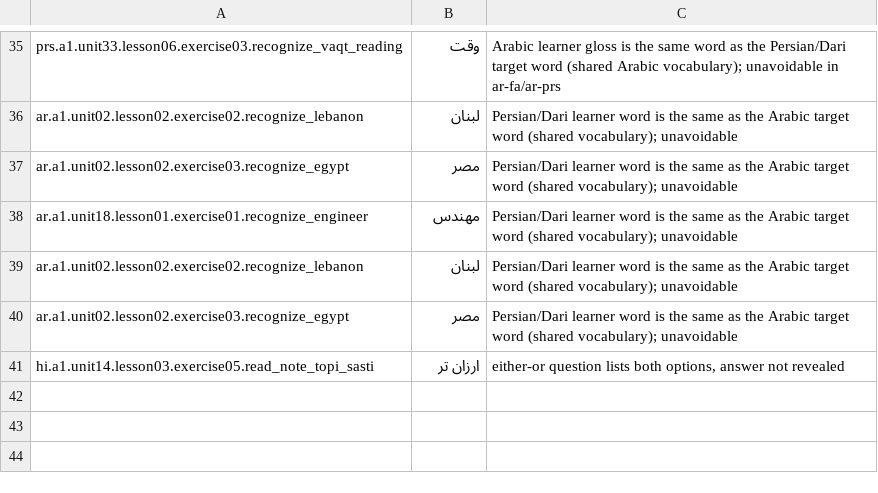
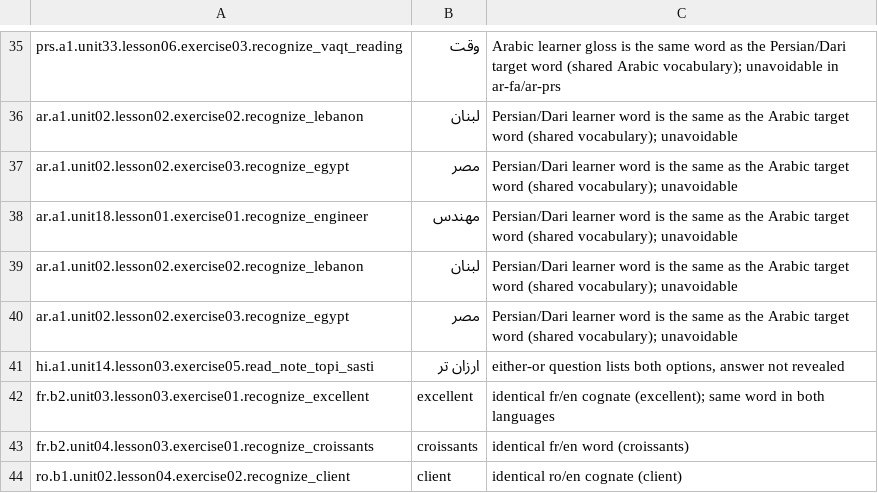
Before and after one commit to MindThaApp/LingoSquared, a TSV file: scripts/_answer_leakage_allowlist.tsv, drawn as a sheet; only a part is shown, gaps mark what is left out.

```diff
--- a/scripts/_answer_leakage_allowlist.tsv
+++ b/scripts/_answer_leakage_allowlist.tsv
@@ -41 +41,4 @@ ar.a1.unit02.lesson02.exercise03.recognize_egypt	مصر	Persian/Dari learner wor
 hi.a1.unit14.lesson03.exercise05.read_note_topi_sasti	ارزان تر	either-or question lists both options, answer not revealed
+fr.b2.unit03.lesson03.exercise01.recognize_excellent	excellent	identical fr/en cognate (excellent); same word in both languages
+fr.b2.unit04.lesson03.exercise01.recognize_croissants	croissants	identical fr/en word (croissants)
+ro.b1.unit02.lesson04.exercise02.recognize_client	client	identical ro/en cognate (client)
```
Also changed, not shown: 6 other files.
